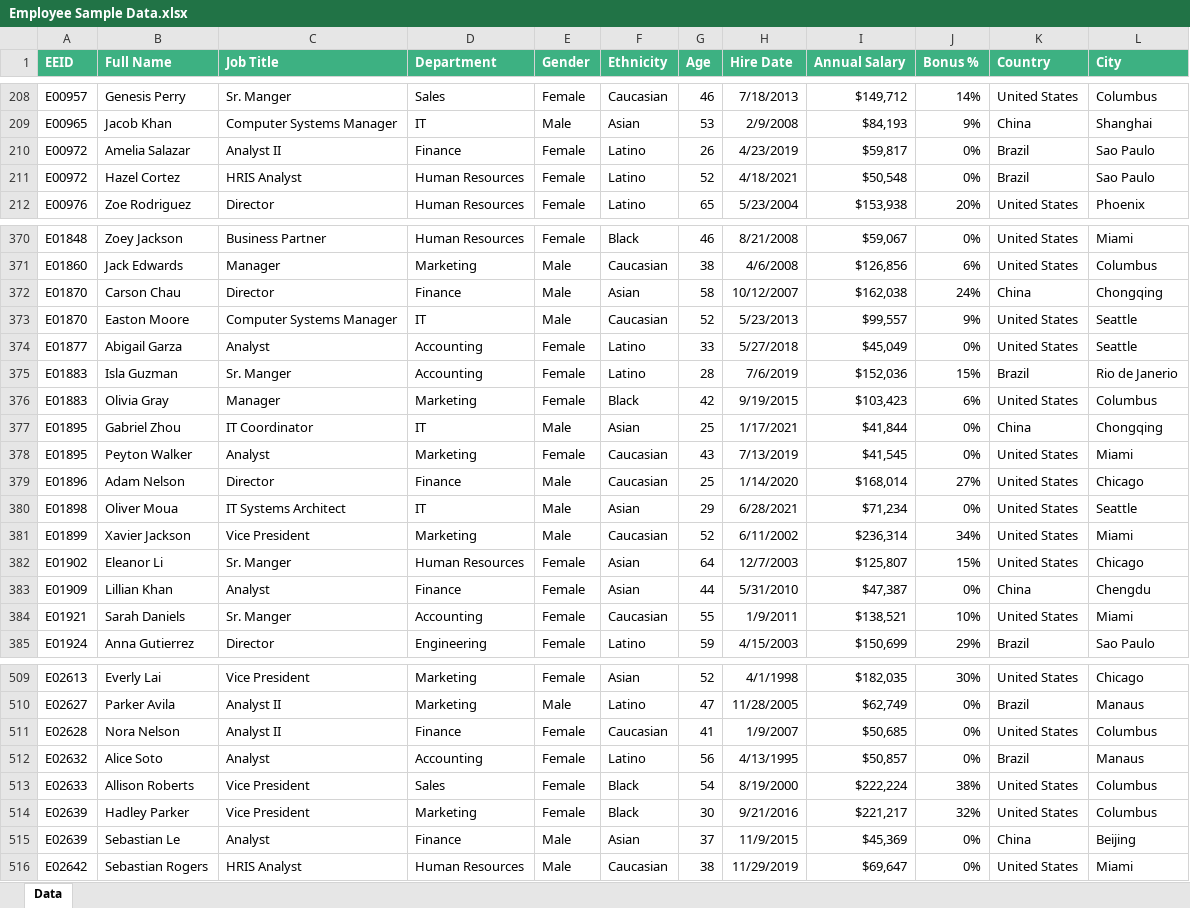
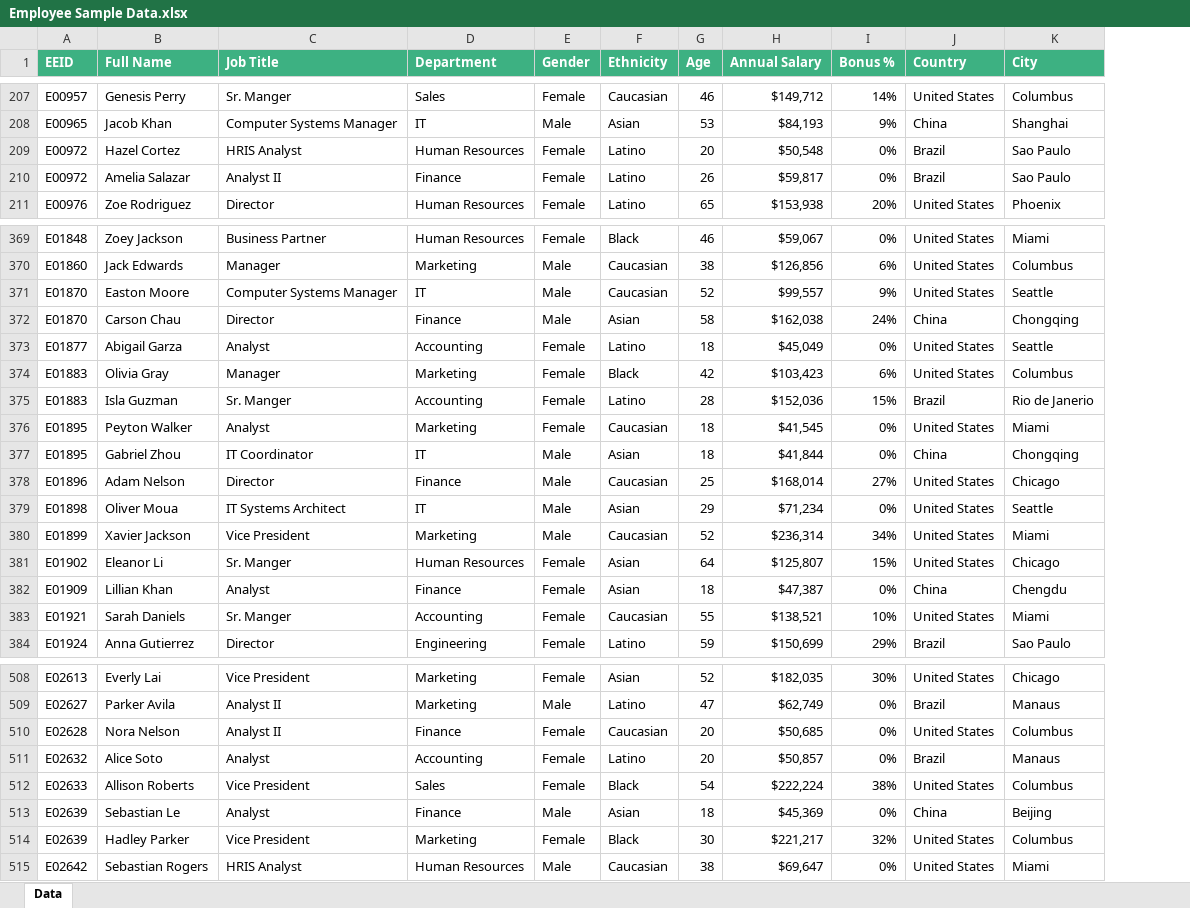
Before and after one commit to Code-Gen-Hub/Data_Analytic_Workshop, an Excel workbook: Employee Sample Data.xlsx, sheet Data, drawn as a sheet; only a part is shown, gaps mark what is left out; values as stored, in another font and other column widths than the file's, no borders; table styles not drawn; removed rows and columns are numbered as before the commit, all else as after; the diff covers the shown part only; the diff names each change by its address in the sheet, - before the commit and + after, or states it on an @@ line.

```diff
--- a/Employee Sample Data.xlsx (sheet Data)
+++ b/Employee Sample Data.xlsx (sheet Data)
-column H (Hire Date), rows 208-210: 7/18/2013 | 2/9/2008 | 4/23/2019; row 212: 5/23/2004; rows 370-372: 8/21/2008 | 4/6/2008 | 10/12/2007; rows 374-375: 5/27/2018 | 7/6/2019; rows 378-385: 7/13/2019 | 1/14/2020 | 6/28/2021 | 6/11/2002 | 12/7/2003 | 5/31/2010 | 1/9/2011 | 4/15/2003; rows 509-514: 4/1/1998 | 11/28/2005 | 1/9/2007 | 4/13/1995 | 8/19/2000 | 9/21/2016; row 516: 11/29/2019
+row 209: E00972 | Hazel Cortez | HRIS Analyst | Human Resources | Female | Latino | 20 | $50,548 | 0% | Brazil | Sao Paulo
-row 211: E00972 | Hazel Cortez | HRIS Analyst | Human Resources | Female | Latino | 52 | 4/18/2021 | $50,548 | 0% | Brazil | Sao Paulo
@@ row 373 moved to row 371: E01870 @@
-G373 (Age): 33
+G373 (Age): 18
@@ row 376 moved to row 374: E01883 @@
-row 377: E01895 | Gabriel Zhou | IT Coordinator | IT | Male | Asian | 25 | 1/17/2021 | $41,844 | 0% | China | Chongqing
-G376 (Age): 43
+G376 (Age): 18
+row 377: E01895 | Gabriel Zhou | IT Coordinator | IT | Male | Asian | 18 | $41,844 | 0% | China | Chongqing
-G382 (Age): 44
+G382 (Age): 18
-G510 (Age): 41
+G510 (Age): 20
-G511 (Age): 56
+G511 (Age): 20
+row 513: E02639 | Sebastian Le | Analyst | Finance | Male | Asian | 18 | $45,369 | 0% | China | Beijing
-row 515: E02639 | Sebastian Le | Analyst | Finance | Male | Asian | 37 | 11/9/2015 | $45,369 | 0% | China | Beijing
```
Also changed, not shown: 10 added rows, 10 removed rows, 33 moved rows and 62 edited cells elsewhere in this sheet.
